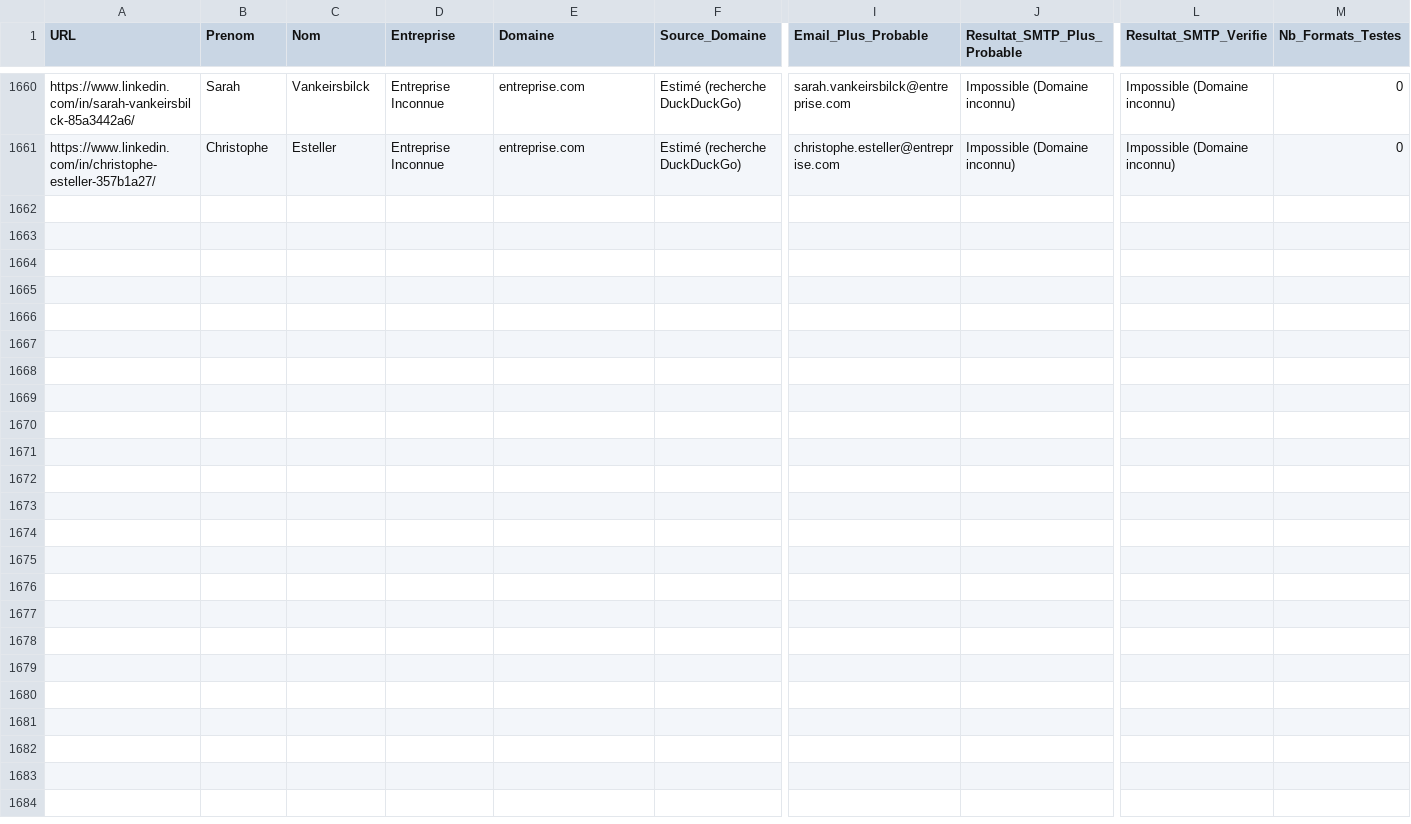
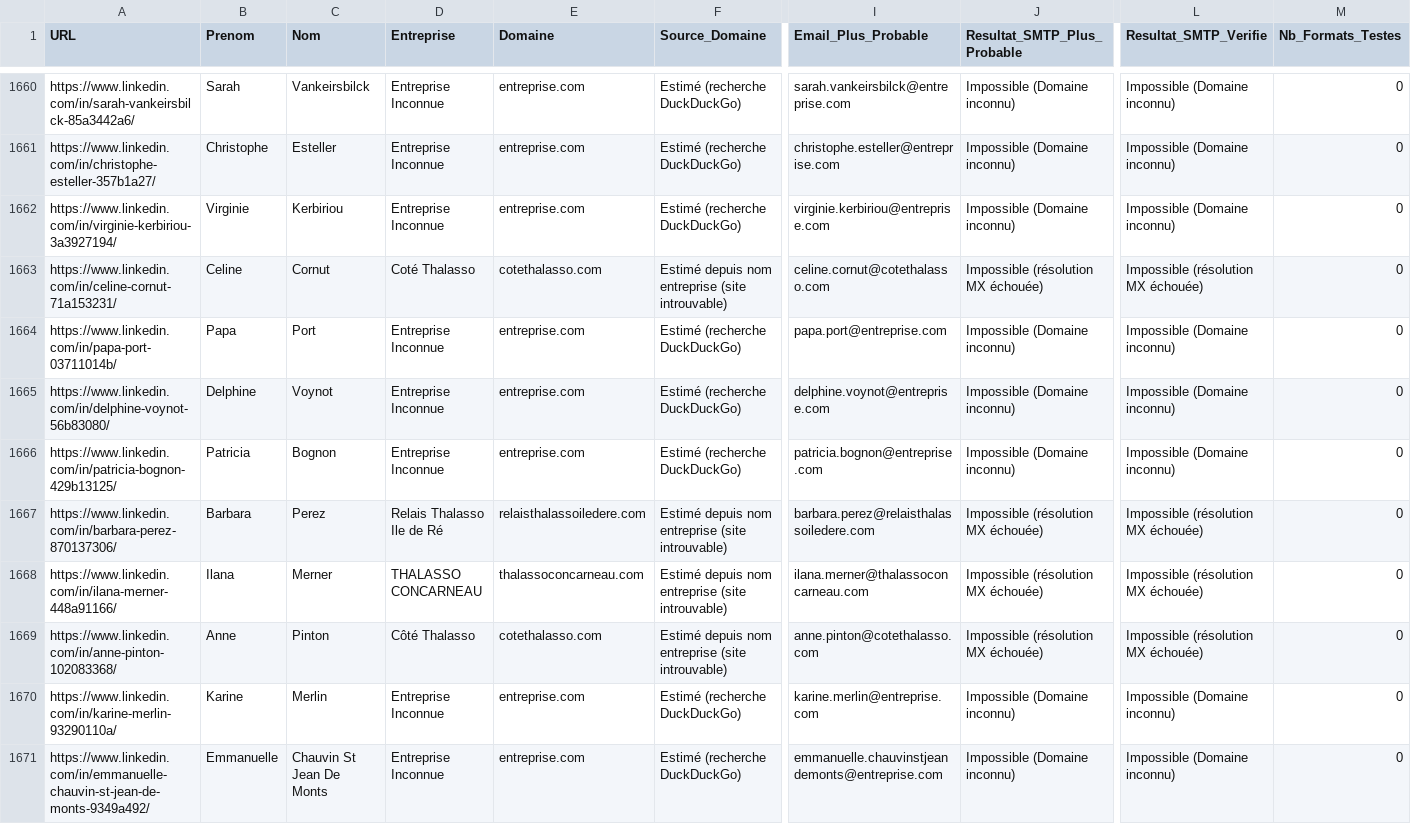
Before and after one commit to infographistemada-sudo/URL-4, a CSV file: leads_enrichis.csv, drawn as a sheet; only a part is shown, gaps mark what is left out; rows hold the shown columns only; the diff covers the shown part only; the diff names each change by its address in the sheet, - before the commit and + after, or states it on an @@ line.

```diff
--- a/leads_enrichis.csv
+++ b/leads_enrichis.csv
+row 1662: https://www.linkedin.com/in/virginie-kerbiriou-3a3927194/ | Virginie | Kerbiriou | Entreprise Inconnue | entreprise.com | Estimé (recherche DuckDuckGo) | virginie.kerbiriou@entreprise.com | Impossible (Domaine inconnu) | Impossible (Domaine inconnu) | 0
+row 1663: https://www.linkedin.com/in/celine-cornut-71a153231/ | Celine | Cornut | Coté Thalasso | cotethalasso.com | Estimé depuis nom entreprise (site introuvable) | celine.cornut@cotethalasso.com | Impossible (résolution MX échouée) | Impossible (résolution MX échouée) | 0
+row 1664: https://www.linkedin.com/in/papa-port-03711014b/ | Papa | Port | Entreprise Inconnue | entreprise.com | Estimé (recherche DuckDuckGo) | papa.port@entreprise.com | Impossible (Domaine inconnu) | Impossible (Domaine inconnu) | 0
+row 1665: https://www.linkedin.com/in/delphine-voynot-56b83080/ | Delphine | Voynot | Entreprise Inconnue | entreprise.com | Estimé (recherche DuckDuckGo) | delphine.voynot@entreprise.com | Impossible (Domaine inconnu) | Impossible (Domaine inconnu) | 0
+row 1666: https://www.linkedin.com/in/patricia-bognon-429b13125/ | Patricia | Bognon | Entreprise Inconnue | entreprise.com | Estimé (recherche DuckDuckGo) | patricia.bognon@entreprise.com | Impossible (Domaine inconnu) | Impossible (Domaine inconnu) | 0
+row 1667: https://www.linkedin.com/in/barbara-perez-870137306/ | Barbara | Perez | Relais Thalasso Ile de Ré | relaisthalassoiledere.com | Estimé depuis nom entreprise (site introuvable) | barbara.perez@relaisthalassoiledere.com | Impossible (résolution MX échouée) | Impossible (résolution MX échouée) | 0
+row 1668: https://www.linkedin.com/in/ilana-merner-448a91166/ | Ilana | Merner | THALASSO CONCARNEAU | thalassoconcarneau.com | Estimé depuis nom entreprise (site introuvable) | ilana.merner@thalassoconcarneau.com | Impossible (résolution MX échouée) | Impossible (résolution MX échouée) | 0
+row 1669: https://www.linkedin.com/in/anne-pinton-102083368/ | Anne | Pinton | Côté Thalasso | cotethalasso.com | Estimé depuis nom entreprise (site introuvable) | anne.pinton@cotethalasso.com | Impossible (résolution MX échouée) | Impossible (résolution MX échouée) | 0
+row 1670: https://www.linkedin.com/in/karine-merlin-93290110a/ | Karine | Merlin | Entreprise Inconnue | entreprise.com | Estimé (recherche DuckDuckGo) | karine.merlin@entreprise.com | Impossible (Domaine inconnu) | Impossible (Domaine inconnu) | 0
+row 1671: https://www.linkedin.com/in/emmanuelle-chauvin-st-jean-de-monts-9349a492/ | Emmanuelle | Chauvin St Jean De Monts | Entreprise Inconnue | entreprise.com | Estimé (recherche DuckDuckGo) | emmanuelle.chauvinstjeandemonts@entreprise.com | Impossible (Domaine inconnu) | Impossible (Domaine inconnu) | 0
```
Also changed, not shown: 10 added rows elsewhere in this file, liste.csv.
